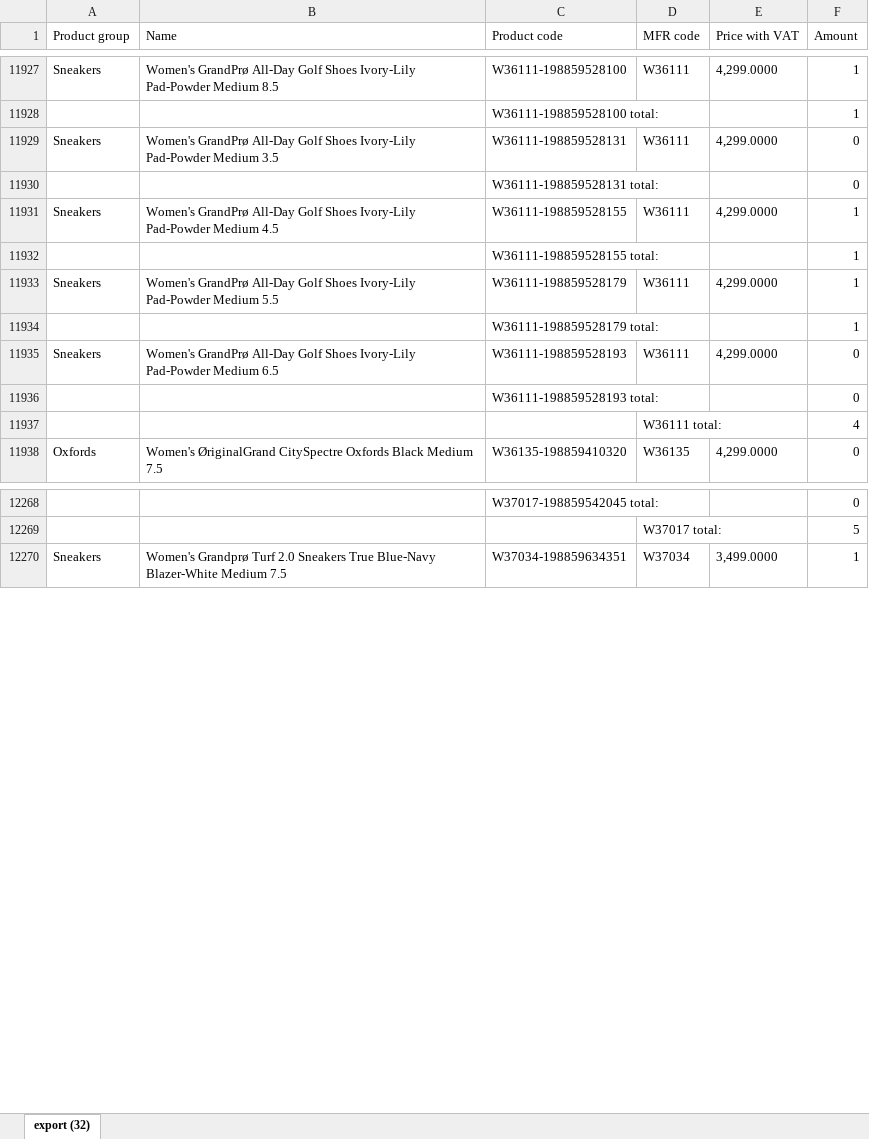
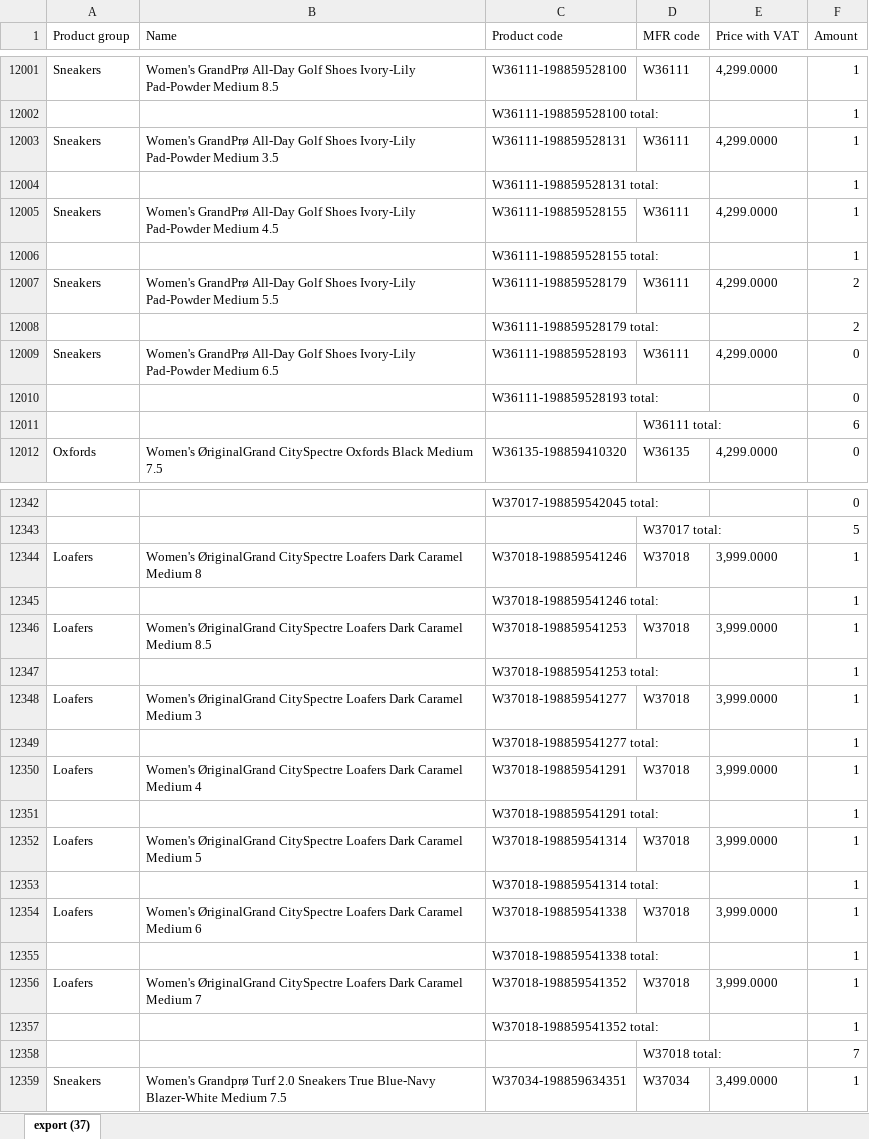
Before and after one commit to LalelaniM/inventorysearch, an Excel workbook: retail.xlsx, sheet export (37), drawn as a sheet; only a part is shown, gaps mark what is left out; values as stored, in another font and other column widths than the file's, no borders; addresses are those after the commit; the diff covers the shown part only; the diff names each change by its address in the sheet, - before the commit and + after, or states it on an @@ line.

```diff
--- a/retail.xlsx (sheet export (37))
+++ b/retail.xlsx (sheet export (37))
-sheet tab: export (32)
+sheet tab: export (37)
-F12003:F12004 (Amount): 0
+F12003:F12004 (Amount): 1
-F12007:F12008 (Amount): 1
+F12007:F12008 (Amount): 2
-F12011 (Amount): 4
+F12011 (Amount): 6
+row 12344: Loafers | Women's ØriginalGrand CitySpectre Loafers Dark Caramel Medium 8 | W37018-198859541246 | W37018 | 3,999.0000 | 1
+row 12345:  |  | W37018-198859541246 total: |  |  | 1
+row 12346: Loafers | Women's ØriginalGrand CitySpectre Loafers Dark Caramel Medium 8.5 | W37018-198859541253 | W37018 | 3,999.0000 | 1
+row 12347:  |  | W37018-198859541253 total: |  |  | 1
+row 12348: Loafers | Women's ØriginalGrand CitySpectre Loafers Dark Caramel Medium 3 | W37018-198859541277 | W37018 | 3,999.0000 | 1
+row 12349:  |  | W37018-198859541277 total: |  |  | 1
+row 12350: Loafers | Women's ØriginalGrand CitySpectre Loafers Dark Caramel Medium 4 | W37018-198859541291 | W37018 | 3,999.0000 | 1
+row 12351:  |  | W37018-198859541291 total: |  |  | 1
+row 12352: Loafers | Women's ØriginalGrand CitySpectre Loafers Dark Caramel Medium 5 | W37018-198859541314 | W37018 | 3,999.0000 | 1
+row 12353:  |  | W37018-198859541314 total: |  |  | 1
+row 12354: Loafers | Women's ØriginalGrand CitySpectre Loafers Dark Caramel Medium 6 | W37018-198859541338 | W37018 | 3,999.0000 | 1
+row 12355:  |  | W37018-198859541338 total: |  |  | 1
+row 12356: Loafers | Women's ØriginalGrand CitySpectre Loafers Dark Caramel Medium 7 | W37018-198859541352 | W37018 | 3,999.0000 | 1
+row 12357:  |  | W37018-198859541352 total: |  |  | 1
+row 12358:  |  |  | W37018 total: |  | 7
```
Also changed, not shown: 75 added rows, 1 removed row and 114 edited cells elsewhere in this sheet, storeroom.xlsx, warehouse.xlsx.
